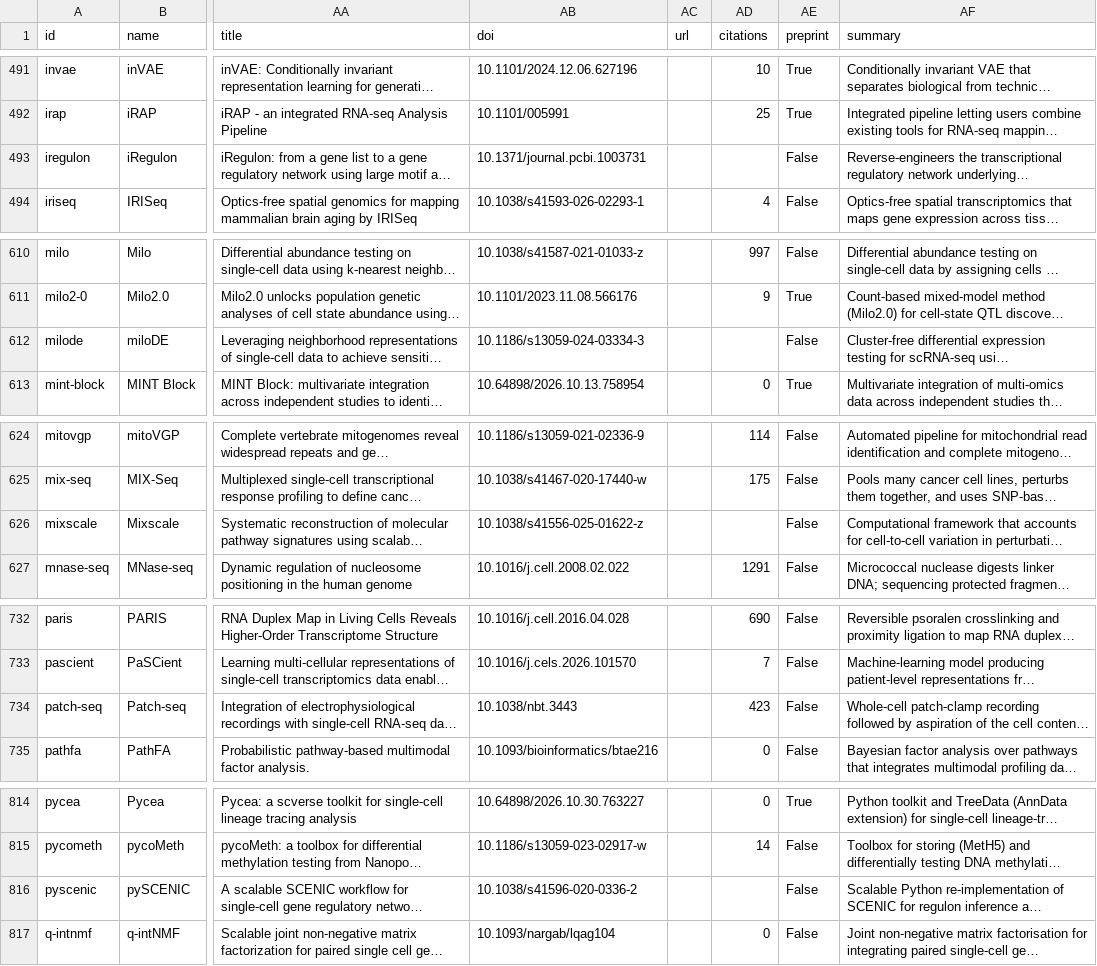
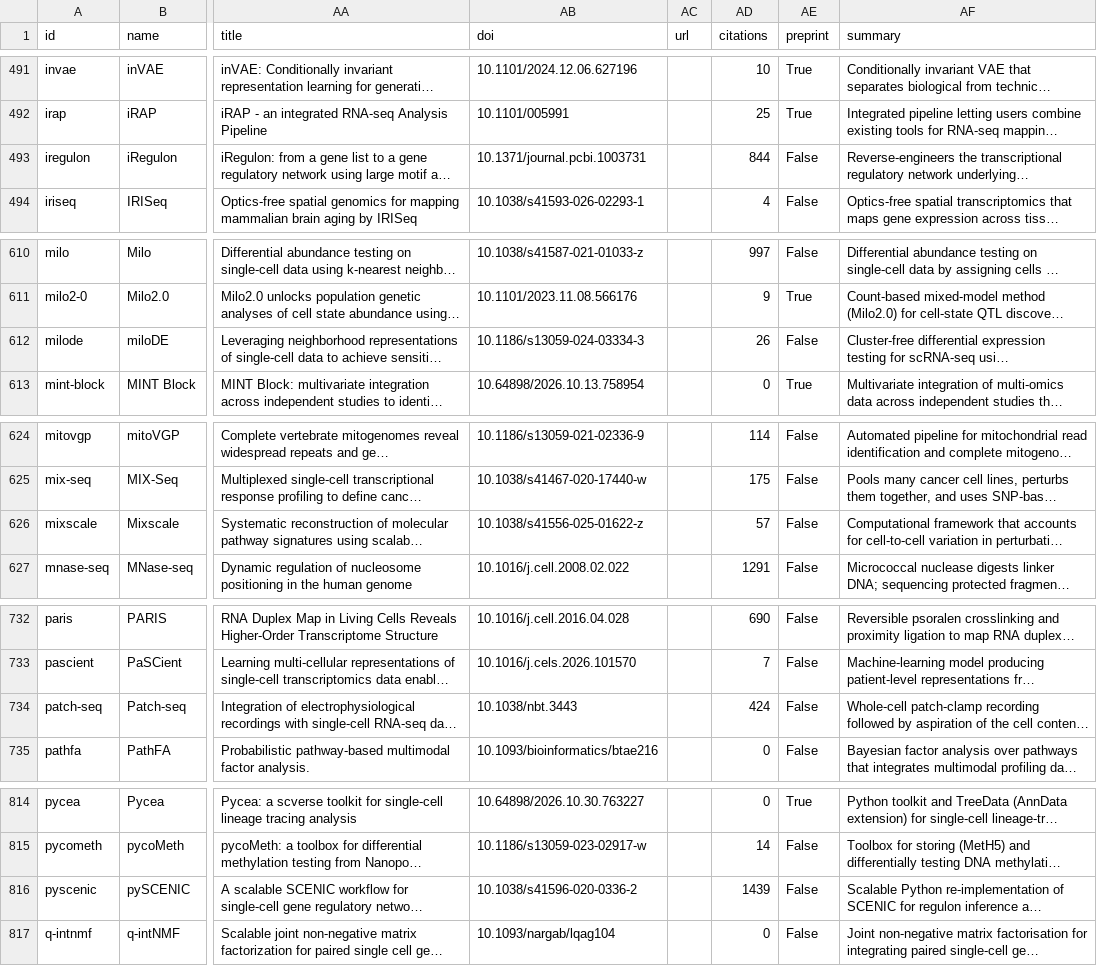
Before and after one commit to RobertT4n/Seq-Browser, a CSV file: docs/methods.csv, drawn as a sheet; only a part is shown, gaps mark what is left out; long unchanged cells end in …; the diff covers the shown part only; the diff names each change by its address in the sheet, - before the commit and + after, or states it on an @@ line.

```diff
--- a/docs/methods.csv
+++ b/docs/methods.csv
-AD493 (citations): (empty)
+AD493 (citations): 844
-AD612 (citations): (empty)
+AD612 (citations): 26
-AD626 (citations): (empty)
+AD626 (citations): 57
-AD734 (citations): 423
+AD734 (citations): 424
-AD816 (citations): (empty)
+AD816 (citations): 1439
```
Also changed, not shown: 17 edited cells elsewhere in this file, 24 other files.
